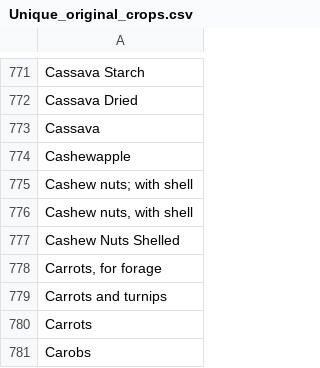
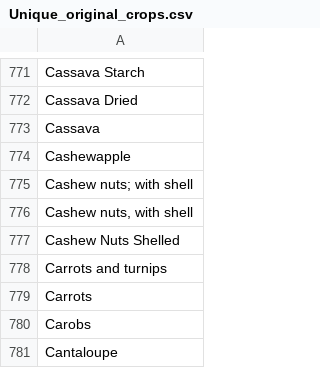
Before and after one commit to ludemannc/Tier_1_2_crop_coefficients, a CSV file: data/Unique_original_crops.csv, drawn as a sheet; only a part is shown, gaps mark what is left out; the shorter side is filled out with more unchanged rows; the diff names each change by its address in the sheet, - before the commit and + after, or states it on an @@ line.

```diff
--- a/data/Unique_original_crops.csv
+++ b/data/Unique_original_crops.csv
-row 778: Carrots, for forage
```
Also changed, not shown: data/Unique_original_crops_with_UN_codes.csv, 2 other files.
